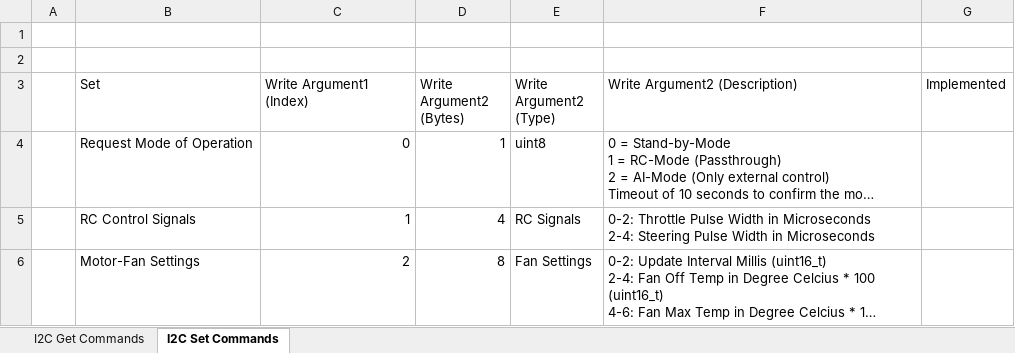
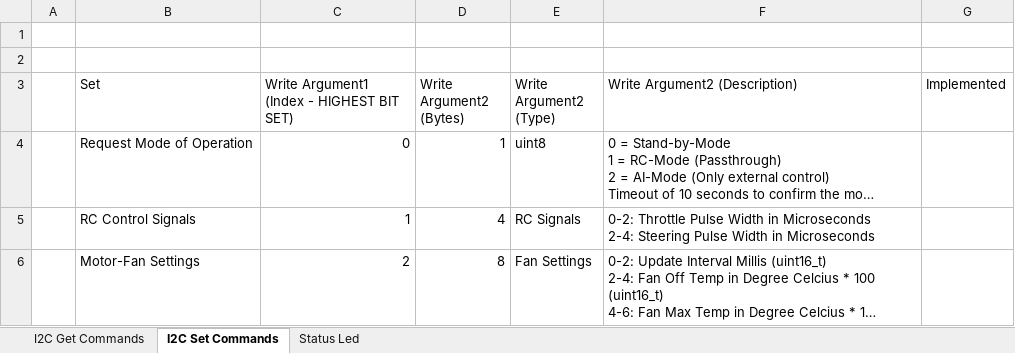
Before and after one commit to mrclgl/aicar-rc-controller, an Excel workbook: Datasheet.xlsx, sheet I2C Set Commands, drawn as a sheet; long unchanged cells end in …; values as stored, in another font and other column widths than the file's, no borders; charts and pictures and table styles not drawn; the diff names each change by its address in the sheet, - before the commit and + after, or states it on an @@ line.

Commit message:
finished I2CManager commands started with StateManager

```diff
--- a/Datasheet.xlsx (sheet I2C Set Commands)
+++ b/Datasheet.xlsx (sheet I2C Set Commands)
+sheet tab: Status Led
-C3: Write Argument1 (Index)
+C3: Write Argument1 (Index - HIGHEST BIT SET)
```
Also changed, not shown: sheet I2C Get Commands, charts or pictures, 11 other files.
